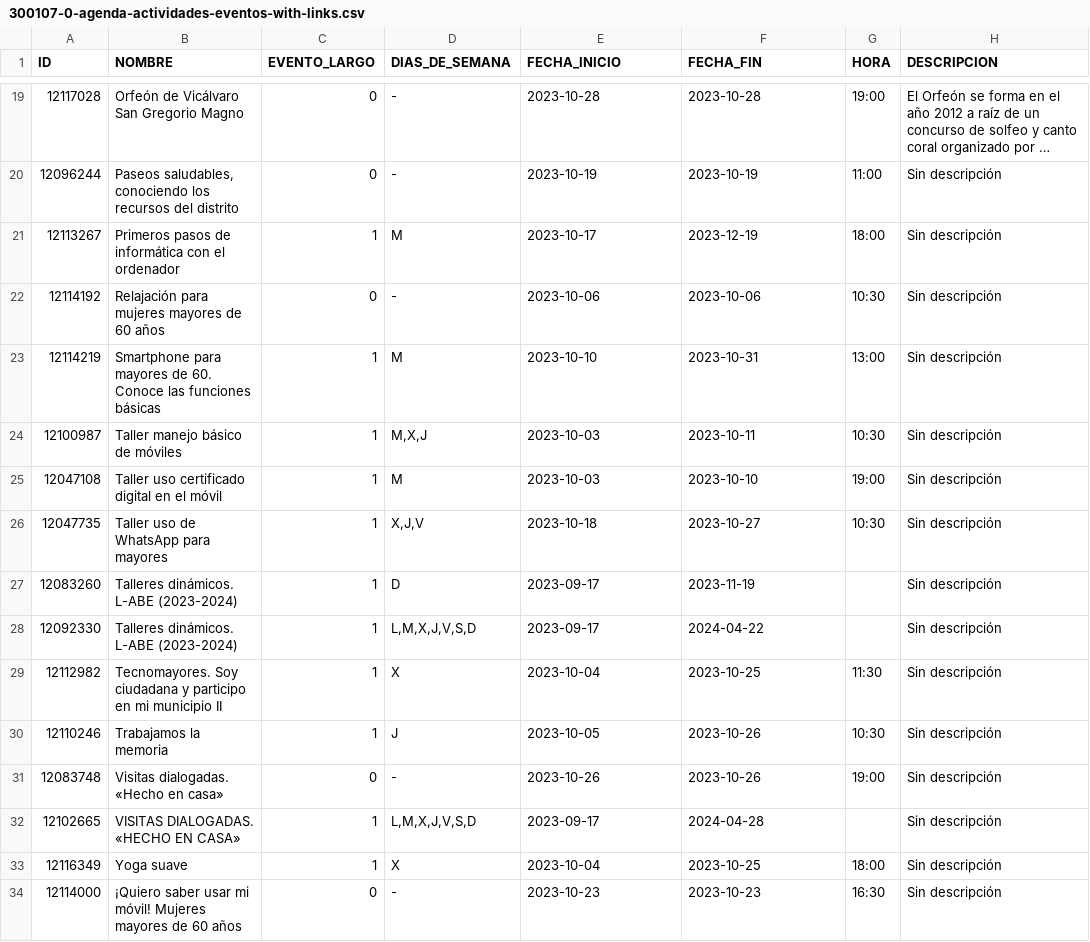
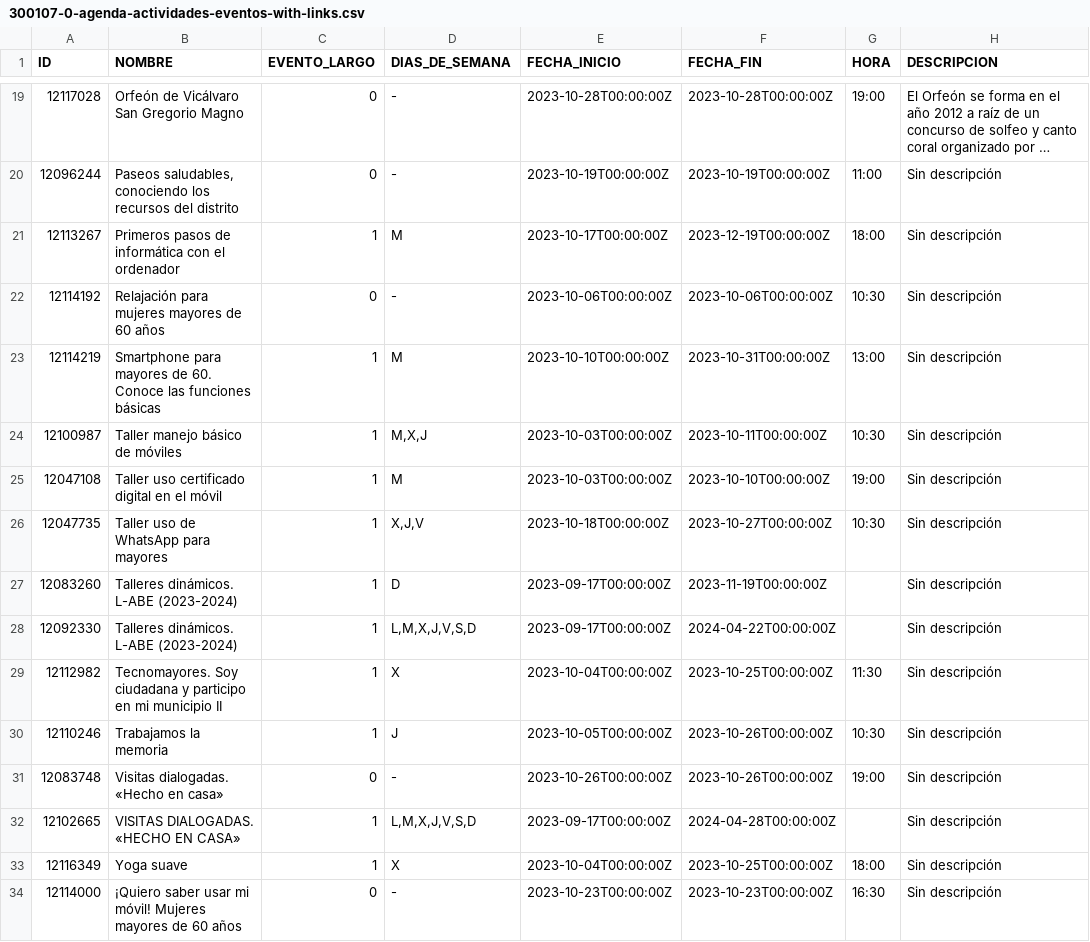
Before and after one commit to FacultadInformatica-LinkedData/Curso2023-2024-ODKG, a CSV file: HandsOn/Group03/csv/300107-0-agenda-actividades-eventos-with-links.csv, drawn as a sheet; only a part is shown, gaps mark what is left out; long unchanged cells end in …; the diff covers the shown part only; the diff names each change by its address in the sheet, - before the commit and + after, or states it on an @@ line.

```diff
--- a/HandsOn/Group03/csv/300107-0-agenda-actividades-eventos-with-links.csv
+++ b/HandsOn/Group03/csv/300107-0-agenda-actividades-eventos-with-links.csv
-E19 (FECHA_INICIO): 2023-10-28
+E19 (FECHA_INICIO): 2023-10-28T00:00:00Z
-F19 (FECHA_FIN): 2023-10-28
+F19 (FECHA_FIN): 2023-10-28T00:00:00Z
-E20 (FECHA_INICIO): 2023-10-19
+E20 (FECHA_INICIO): 2023-10-19T00:00:00Z
-F20 (FECHA_FIN): 2023-10-19
+F20 (FECHA_FIN): 2023-10-19T00:00:00Z
-E21 (FECHA_INICIO): 2023-10-17
+E21 (FECHA_INICIO): 2023-10-17T00:00:00Z
-F21 (FECHA_FIN): 2023-12-19
+F21 (FECHA_FIN): 2023-12-19T00:00:00Z
-E22 (FECHA_INICIO): 2023-10-06
+E22 (FECHA_INICIO): 2023-10-06T00:00:00Z
-F22 (FECHA_FIN): 2023-10-06
+F22 (FECHA_FIN): 2023-10-06T00:00:00Z
-E23 (FECHA_INICIO): 2023-10-10
+E23 (FECHA_INICIO): 2023-10-10T00:00:00Z
-F23 (FECHA_FIN): 2023-10-31
+F23 (FECHA_FIN): 2023-10-31T00:00:00Z
-E24:E25 (FECHA_INICIO): 2023-10-03
+E24:E25 (FECHA_INICIO): 2023-10-03T00:00:00Z
-F24 (FECHA_FIN): 2023-10-11
+F24 (FECHA_FIN): 2023-10-11T00:00:00Z
-F25 (FECHA_FIN): 2023-10-10
+F25 (FECHA_FIN): 2023-10-10T00:00:00Z
-E26 (FECHA_INICIO): 2023-10-18
+E26 (FECHA_INICIO): 2023-10-18T00:00:00Z
-F26 (FECHA_FIN): 2023-10-27
+F26 (FECHA_FIN): 2023-10-27T00:00:00Z
-E27:E28 (FECHA_INICIO): 2023-09-17
+E27:E28 (FECHA_INICIO): 2023-09-17T00:00:00Z
-F27 (FECHA_FIN): 2023-11-19
+F27 (FECHA_FIN): 2023-11-19T00:00:00Z
-F28 (FECHA_FIN): 2024-04-22
+F28 (FECHA_FIN): 2024-04-22T00:00:00Z
-E29 (FECHA_INICIO): 2023-10-04
+E29 (FECHA_INICIO): 2023-10-04T00:00:00Z
-F29 (FECHA_FIN): 2023-10-25
+F29 (FECHA_FIN): 2023-10-25T00:00:00Z
-E30 (FECHA_INICIO): 2023-10-05
+E30 (FECHA_INICIO): 2023-10-05T00:00:00Z
-F30:F31 (FECHA_FIN): 2023-10-26
+F30:F31 (FECHA_FIN): 2023-10-26T00:00:00Z
-E31 (FECHA_INICIO): 2023-10-26
+E31 (FECHA_INICIO): 2023-10-26T00:00:00Z
-E32 (FECHA_INICIO): 2023-09-17
+E32 (FECHA_INICIO): 2023-09-17T00:00:00Z
-F32 (FECHA_FIN): 2024-04-28
+F32 (FECHA_FIN): 2024-04-28T00:00:00Z
-E33 (FECHA_INICIO): 2023-10-04
+E33 (FECHA_INICIO): 2023-10-04T00:00:00Z
-F33 (FECHA_FIN): 2023-10-25
+F33 (FECHA_FIN): 2023-10-25T00:00:00Z
-E34 (FECHA_INICIO): 2023-10-23
+E34 (FECHA_INICIO): 2023-10-23T00:00:00Z
-F34 (FECHA_FIN): 2023-10-23
+F34 (FECHA_FIN): 2023-10-23T00:00:00Z
```
Also changed, not shown: 34 edited cells elsewhere in this file.
